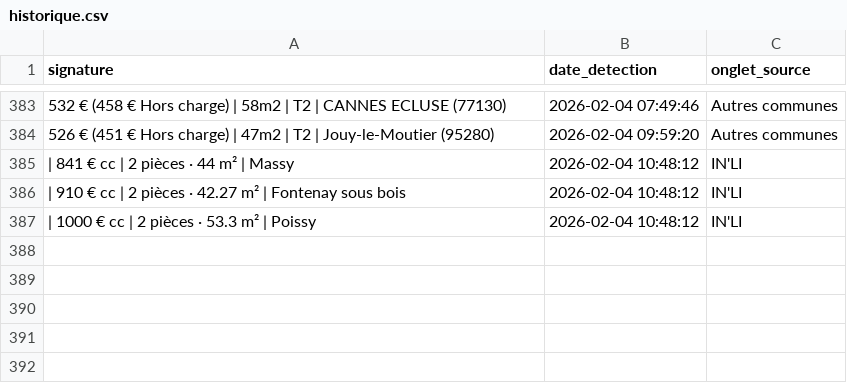
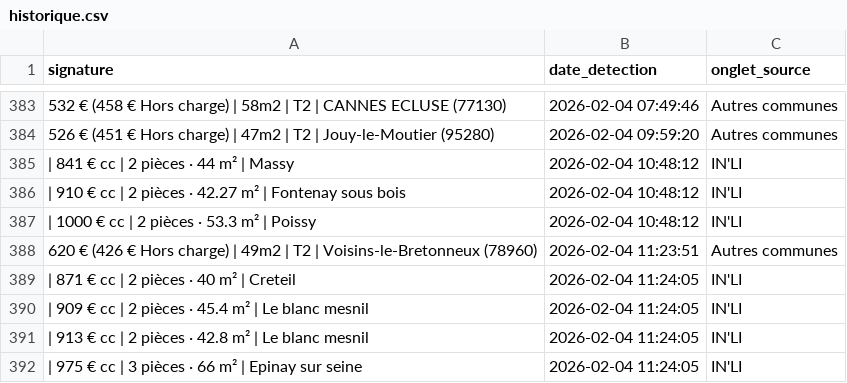
Before and after one commit to Yagalo2004/alin-bot, a CSV file: historique.csv, drawn as a sheet; only a part is shown, gaps mark what is left out; the diff names each change by its address in the sheet, - before the commit and + after, or states it on an @@ line.

Commit message:
Mise à jour des offres vues

```diff
--- a/historique.csv
+++ b/historique.csv
+row 388: 620 € (426 € Hors charge) | 49m2 | T2 | Voisins-le-Bretonneux (78960) | 2026-02-04 11:23:51 | Autres communes
+row 389: | 871 € cc | 2 pièces · 40 m² | Creteil | 2026-02-04 11:24:05 | IN'LI
+row 390: | 909 € cc | 2 pièces · 45.4 m² | Le blanc mesnil | 2026-02-04 11:24:05 | IN'LI
+row 391: | 913 € cc | 2 pièces · 42.8 m² | Le blanc mesnil | 2026-02-04 11:24:05 | IN'LI
+row 392: | 975 € cc | 3 pièces · 66 m² | Epinay sur seine | 2026-02-04 11:24:05 | IN'LI
```
